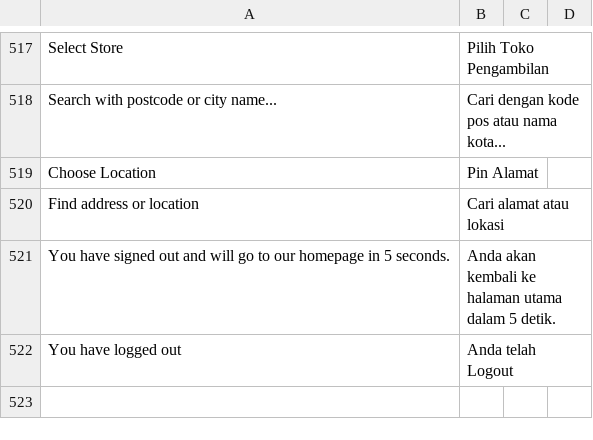
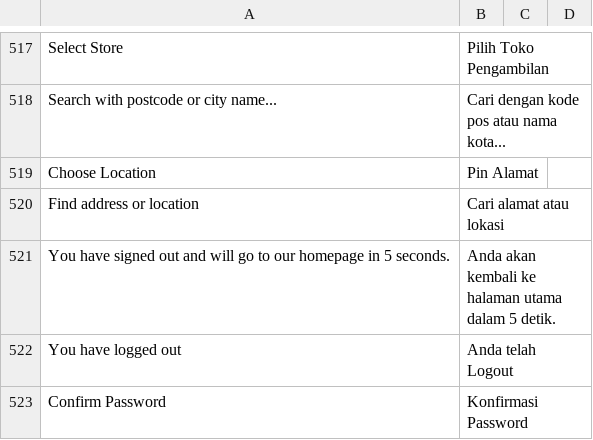
Before and after one commit to jey3033/planetgadget_production, a CSV file: app/design/frontend/Kemana/planetgadget/i18n/id_ID.csv, drawn as a sheet; only a part is shown, gaps mark what is left out; the diff names each change by its address in the sheet, - before the commit and + after, or states it on an @@ line.

```diff
--- a/app/design/frontend/Kemana/planetgadget/i18n/id_ID.csv
+++ b/app/design/frontend/Kemana/planetgadget/i18n/id_ID.csv
+row 523: Confirm Password | Konfirmasi Password
```
Also changed, not shown: 10 other files.
